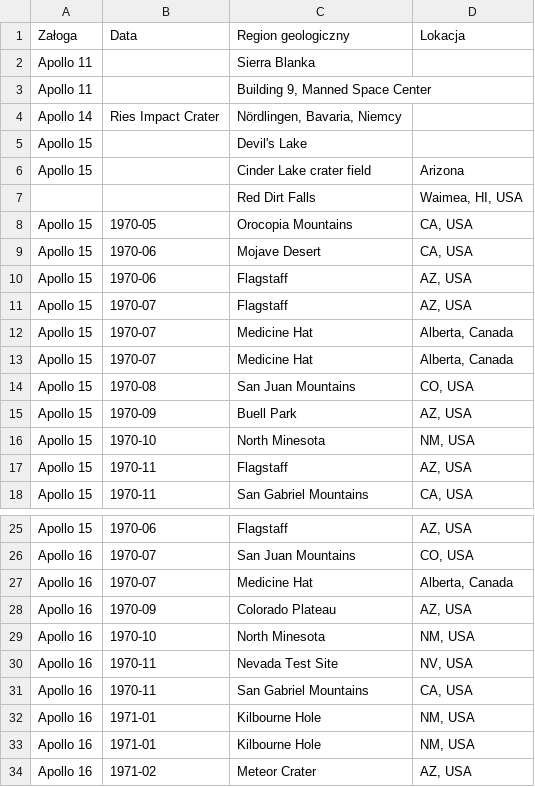
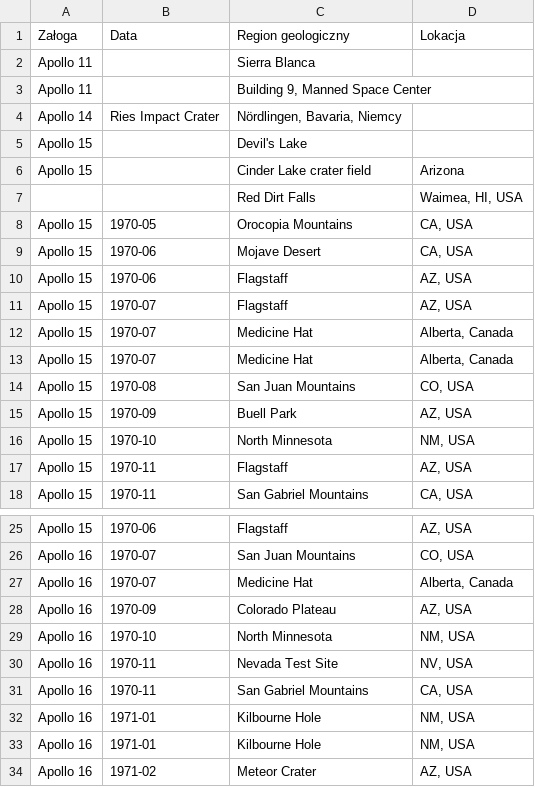
Before and after one commit to AstroMatt/astronaut-training-pl, a CSV file: data/apollo-geological-locations.csv, drawn as a sheet; only a part is shown, gaps mark what is left out.

```diff
--- a/data/apollo-geological-locations.csv
+++ b/data/apollo-geological-locations.csv
@@ -1,3 +1,3 @@
 "Załoga", "Data", "Region geologiczny", "Lokacja"
-"Apollo 11", "", "Sierra Blanka", ""
+"Apollo 11", "", "Sierra Blanca", ""
 "Apollo 11", "", "Building 9, Manned Space Center", ""
@@ -15,3 +15,3 @@
 "Apollo 15", "1970-09", "Buell Park", "AZ, USA"
-"Apollo 15", "1970-10", "North Minesota", "NM, USA"
+"Apollo 15", "1970-10", "North Minnesota", "NM, USA"
 "Apollo 15", "1970-11", "Flagstaff", "AZ, USA"
@@ -28,3 +28,3 @@
 "Apollo 16", "1970-09", "Colorado Plateau", "AZ, USA"
-"Apollo 16", "1970-10", "North Minesota", "NM, USA"
+"Apollo 16", "1970-10", "North Minnesota", "NM, USA"
 "Apollo 16", "1970-11", "Nevada Test Site", "NV, USA"
```
Also changed, not shown: data/astronauts-roscosmos.csv, data/spacesuits-eva.csv, 13 other files.
